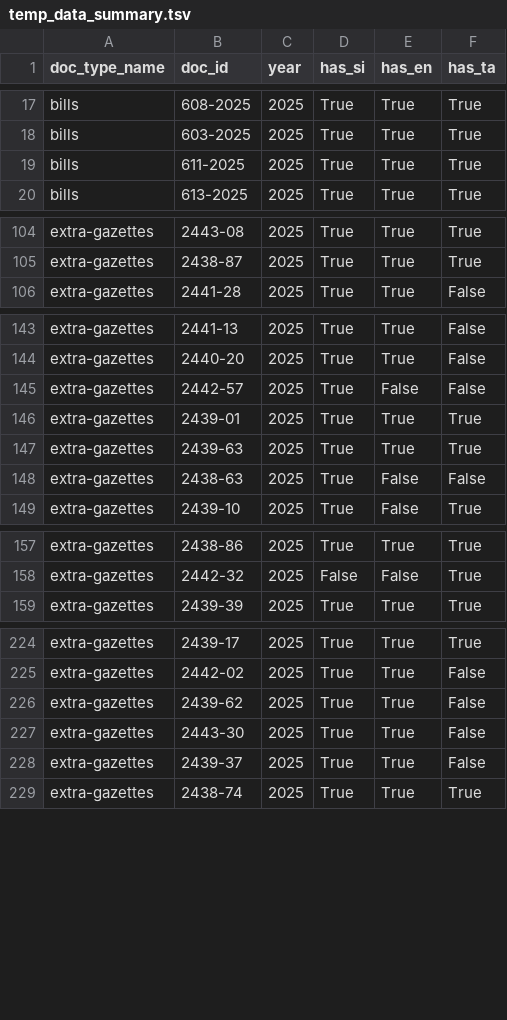
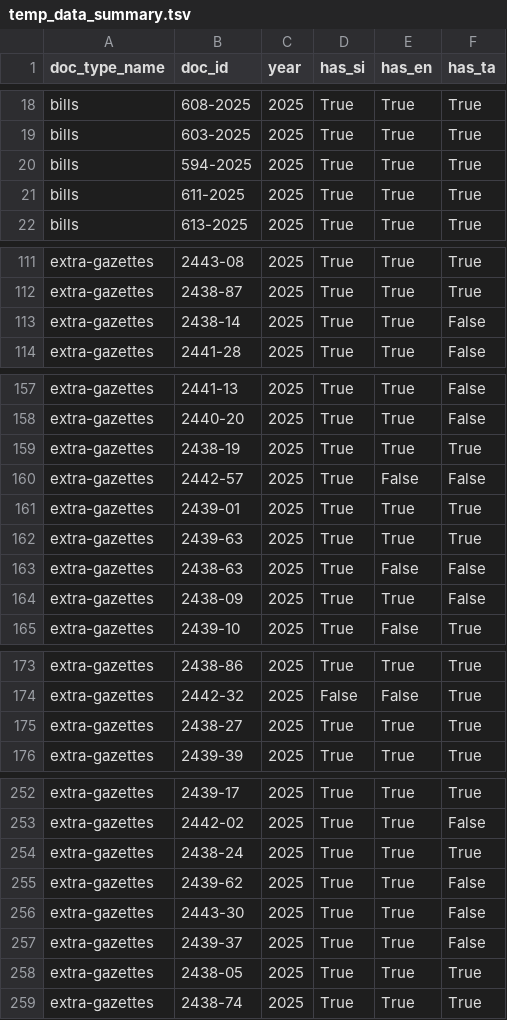
Before and after one commit to ovindu-a/lk_legal_docs, a TSV file: data/temp_data_summary.tsv, drawn as a sheet; only a part is shown, gaps mark what is left out; the diff covers the shown part only; the diff names each change by its address in the sheet, - before the commit and + after, or states it on an @@ line.

```diff
--- a/data/temp_data_summary.tsv
+++ b/data/temp_data_summary.tsv
+row 20: bills | 594-2025 | 2025 | True | True | True
+row 113: extra-gazettes | 2438-14 | 2025 | True | True | False
+row 159: extra-gazettes | 2438-19 | 2025 | True | True | True
+row 164: extra-gazettes | 2438-09 | 2025 | True | True | False
+row 175: extra-gazettes | 2438-27 | 2025 | True | True | True
+row 254: extra-gazettes | 2438-24 | 2025 | True | True | True
+row 258: extra-gazettes | 2438-05 | 2025 | True | True | True
```
Also changed, not shown: 25 added rows elsewhere in this file, 1 other file.
